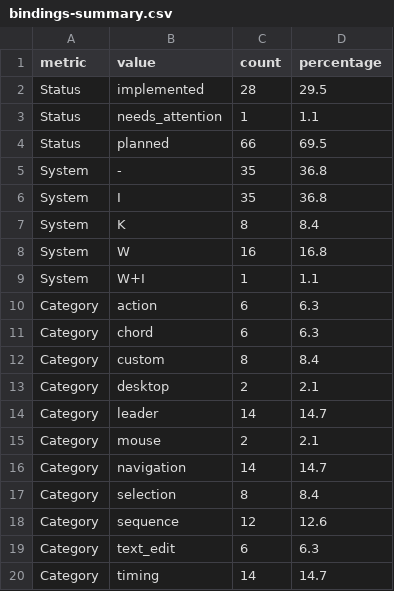
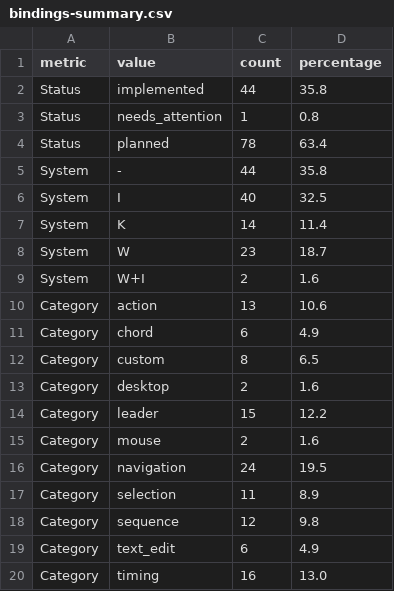
Before and after one commit to caelum29/hot-keys-tuning, a CSV file: keyboard-config/generated/bindings-summary.csv, drawn as a sheet; only a part is shown; the diff covers the shown part only.

```diff
--- a/keyboard-config/generated/bindings-summary.csv
+++ b/keyboard-config/generated/bindings-summary.csv
@@ -1,20 +1,20 @@
 metric,value,count,percentage
-Status,implemented,28,29.5
-Status,needs_attention,1,1.1
-Status,planned,66,69.5
-System,-,35,36.8
-System,I,35,36.8
-System,K,8,8.4
-System,W,16,16.8
-System,W+I,1,1.1
-Category,action,6,6.3
-Category,chord,6,6.3
-Category,custom,8,8.4
-Category,desktop,2,2.1
-Category,leader,14,14.7
-Category,mouse,2,2.1
-Category,navigation,14,14.7
-Category,selection,8,8.4
-Category,sequence,12,12.6
-Category,text_edit,6,6.3
-Category,timing,14,14.7
+Status,implemented,44,35.8
+Status,needs_attention,1,0.8
+Status,planned,78,63.4
+System,-,44,35.8
+System,I,40,32.5
+System,K,14,11.4
+System,W,23,18.7
+System,W+I,2,1.6
+Category,action,13,10.6
+Category,chord,6,4.9
+Category,custom,8,6.5
+Category,desktop,2,1.6
+Category,leader,15,12.2
+Category,mouse,2,1.6
+Category,navigation,24,19.5
+Category,selection,11,8.9
+Category,sequence,12,9.8
+Category,text_edit,6,4.9
+Category,timing,16,13.0
```
Also changed, not shown: 1 added row and 21 edited cells elsewhere in this file, keyboard-config/generated/bindings-pivot.csv, keyboard-config/generated/bindings.csv, 7 other files.
